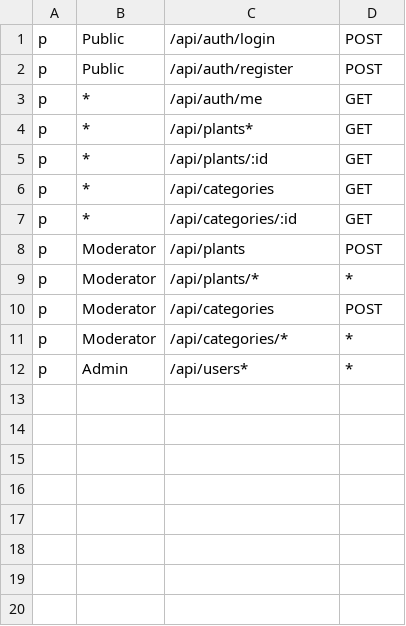
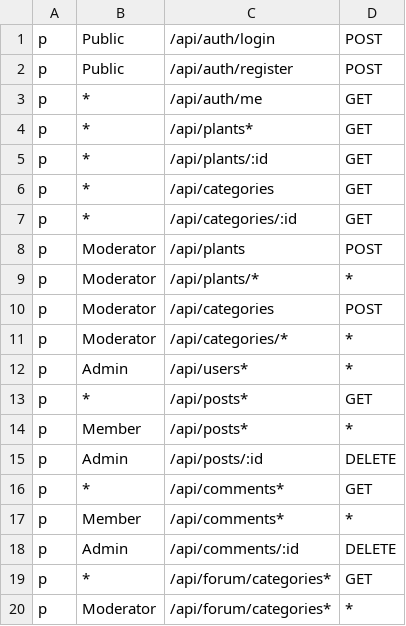
Before and after one commit to jelenaseka/PlantForMe, a CSV file: user-microservice/policy.csv, drawn as a sheet; the diff names each change by its address in the sheet, - before the commit and + after, or states it on an @@ line.

Commit message:
added pagination for all posts

```diff
--- a/user-microservice/policy.csv
+++ b/user-microservice/policy.csv
+row 13: p | * | /api/posts* | GET
+row 14: p | Member | /api/posts* | *
+row 15: p | Admin | /api/posts/:id | DELETE
+row 16: p | * | /api/comments* | GET
+row 17: p | Member | /api/comments* | *
+row 18: p | Admin | /api/comments/:id | DELETE
+row 19: p | * | /api/forum/categories* | GET
+row 20: p | Moderator | /api/forum/categories* | *
```
Also changed, not shown: 23 other files.
